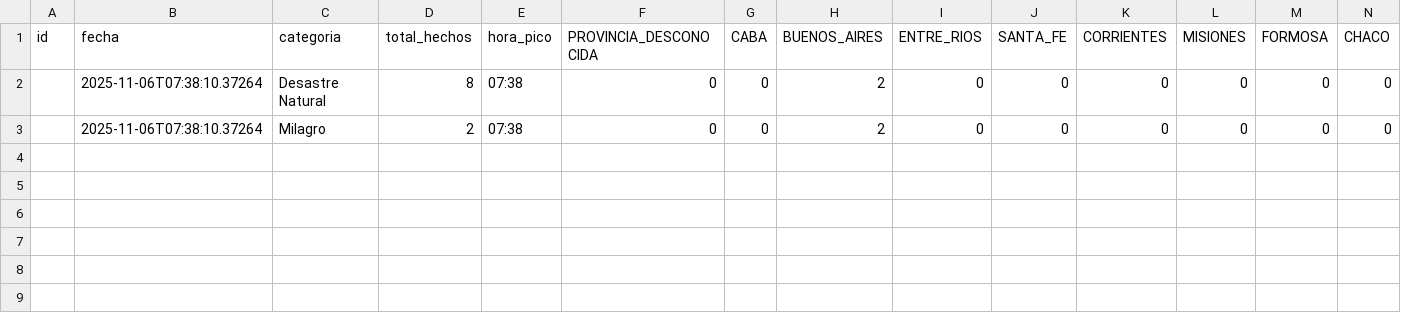
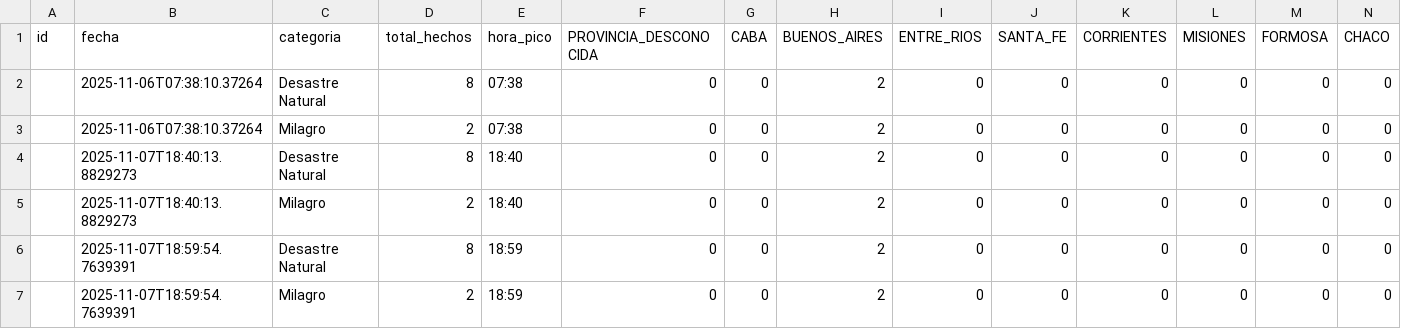
Before and after one commit to lrizzitano/Metamapa, a CSV file: categorias.csv, drawn as a sheet; only a part is shown; rows hold the shown columns only; the diff names each change by its address in the sheet, - before the commit and + after, or states it on an @@ line.

```diff
--- a/categorias.csv
+++ b/categorias.csv
+row 4:  | 2025-11-07T18:40:13.8829273 | Desastre Natural | 8 | 18:40 | 0 | 0 | 2 | 0 | 0 | 0 | 0 | 0 | 0
+row 5:  | 2025-11-07T18:40:13.8829273 | Milagro | 2 | 18:40 | 0 | 0 | 2 | 0 | 0 | 0 | 0 | 0 | 0
+row 6:  | 2025-11-07T18:59:54.7639391 | Desastre Natural | 8 | 18:59 | 0 | 0 | 2 | 0 | 0 | 0 | 0 | 0 | 0
+row 7:  | 2025-11-07T18:59:54.7639391 | Milagro | 2 | 18:59 | 0 | 0 | 2 | 0 | 0 | 0 | 0 | 0 | 0
```
Also changed, not shown: coleccion.csv, 13 other files.
